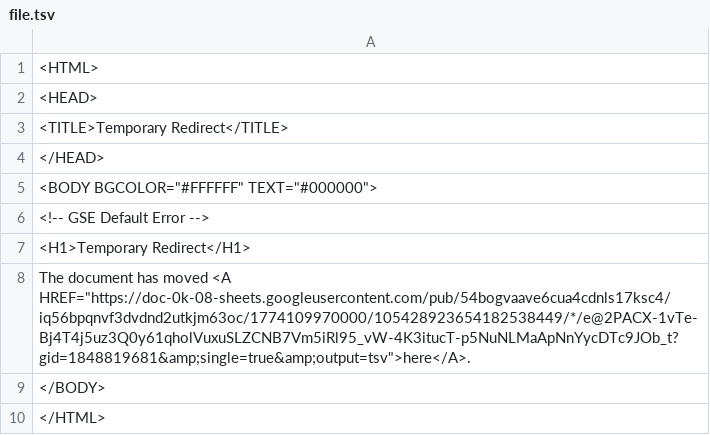
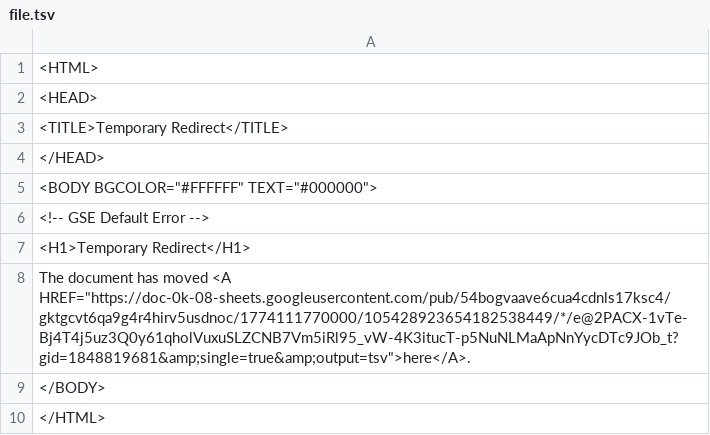
Before and after one commit to bostonshowcal/bostonshowcal, a TSV file: file.tsv, drawn as a sheet.

Commit message:
new date commit

```diff
--- a/file.tsv
+++ b/file.tsv
@@ -7,3 +7,3 @@
 <H1>Temporary Redirect</H1>
-The document has moved <A HREF="https://doc-0k-08-sheets.googleusercontent.com/pub/54bogvaave6cua4cdnls17ksc4/iq56bpqnvf3dvdnd2utkjm63oc/1774109970000/105428923654182538449/*/e@2PACX-1vTe-Bj4T4j5uz3Q0y61qholVuxuSLZCNB7Vm5iRl95_vW-4K3itucT-p5NuNLMaApNnYycDTc9JOb_t?gid=1848819681&amp;single=true&amp;output=tsv">here</A>.
+The document has moved <A HREF="https://doc-0k-08-sheets.googleusercontent.com/pub/54bogvaave6cua4cdnls17ksc4/gktgcvt6qa9g4r4hirv5usdnoc/1774111770000/105428923654182538449/*/e@2PACX-1vTe-Bj4T4j5uz3Q0y61qholVuxuSLZCNB7Vm5iRl95_vW-4K3itucT-p5NuNLMaApNnYycDTc9JOb_t?gid=1848819681&amp;single=true&amp;output=tsv">here</A>.
 </BODY>
```
